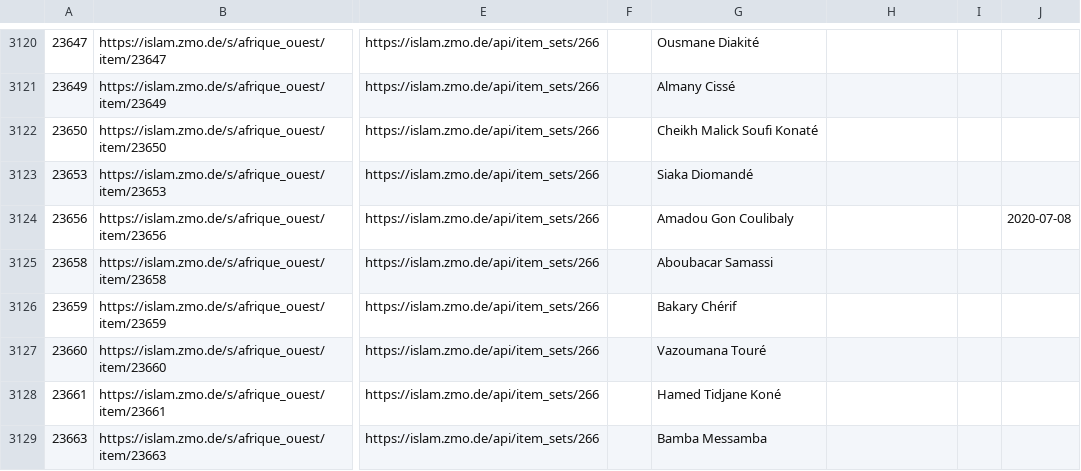
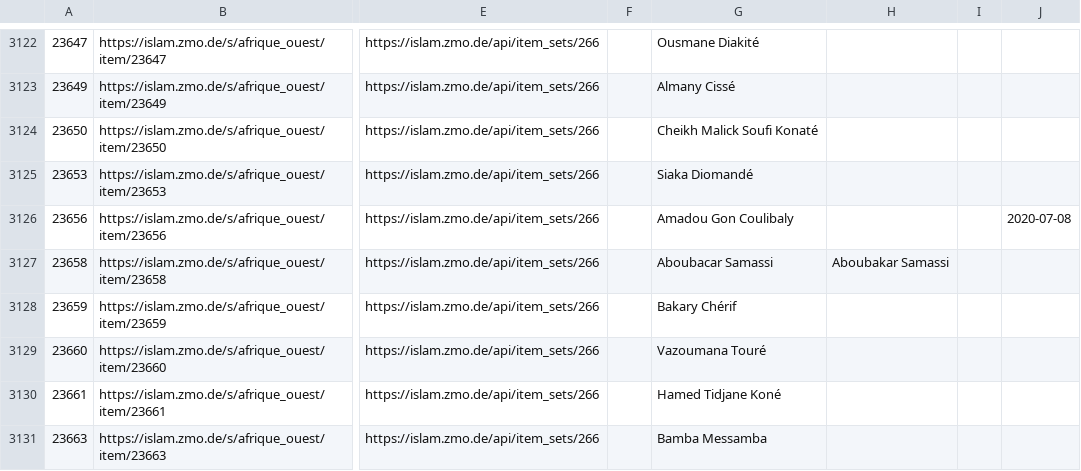
Before and after one commit to fmadore/Islam-West-Africa-Collection, a CSV file: Metadata/CSV/index.csv, drawn as a sheet; only a part is shown, gaps mark what is left out; addresses are those after the commit; the diff covers the shown part only; the diff names each change by its address in the sheet, - before the commit and + after, or states it on an @@ line.

```diff
--- a/Metadata/CSV/index.csv
+++ b/Metadata/CSV/index.csv
-H3127: (empty)
+H3127: Aboubakar Samassi
```
Also changed, not shown: 2 added rows and 6 edited cells elsewhere in this file, Metadata/CSV/item_sets.csv.
